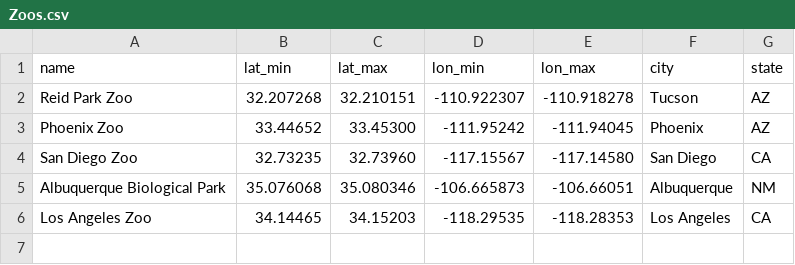
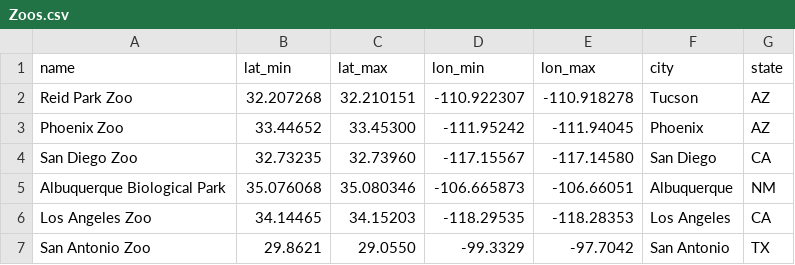
Before and after one commit to Big-Biodiversity-Collaborative/ZooHotspot, a CSV file: Data/Zoos.csv, drawn as a sheet; the diff names each change by its address in the sheet, - before the commit and + after, or states it on an @@ line.

Commit message:
Update Zoos.csv

```diff
--- a/Data/Zoos.csv
+++ b/Data/Zoos.csv
+row 7: San Antonio Zoo | 29.8621 | 29.0550 | -99.3329 | -97.7042 | San Antonio | TX
```
